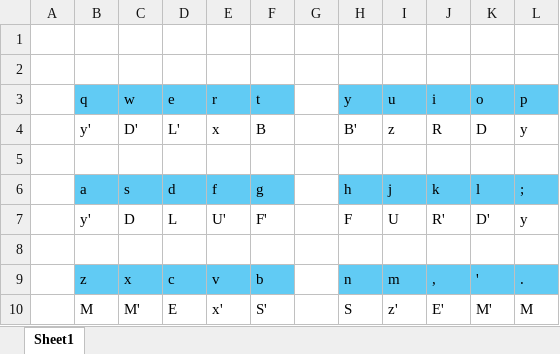
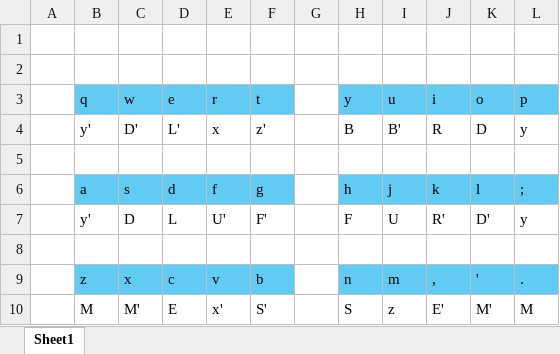
Before and after one commit to Chris-McElroy/solve.training.beta, an Excel workbook: move map.xlsx, sheet Sheet1, drawn as a sheet; values as stored, in another font and other column widths than the file's, no borders; the diff names each change by its address in the sheet, - before the commit and + after, or states it on an @@ line.

```diff
--- a/move map.xlsx (sheet Sheet1)
+++ b/move map.xlsx (sheet Sheet1)
-F4 (t): B
+F4 (t): z'
-H4 (y): B'
+H4 (y): B
-I4 (u): z
+I4 (u): B'
-I10 (u): z'
+I10 (u): z
```
Also changed, not shown: 8 other files.
